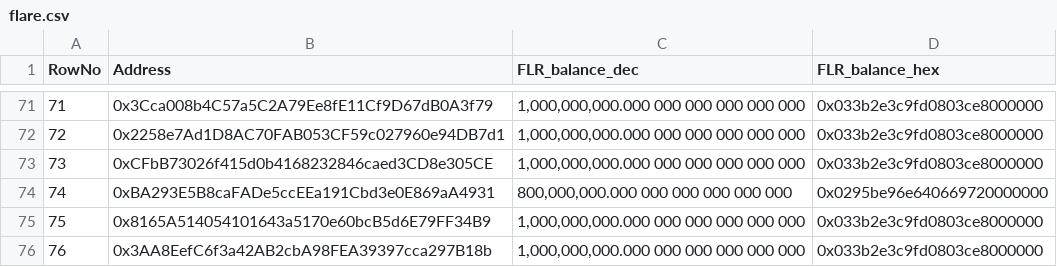
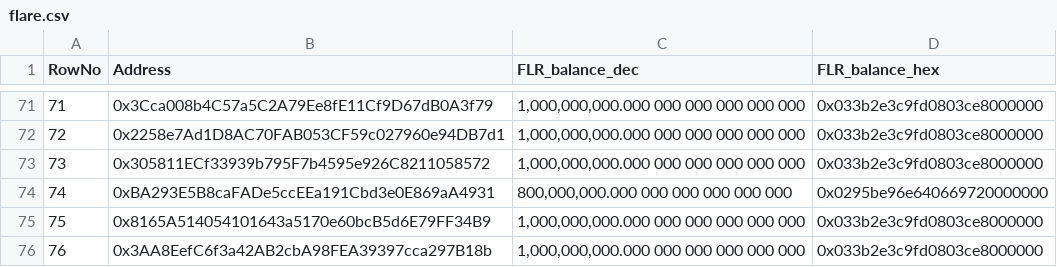
Before and after one commit to linuxforphp/flare-smart-contracts, a CSV file: deployment/genesis/flare/outputs/flare.csv, drawn as a sheet; only a part is shown, gaps mark what is left out.

Commit message:
Last deploy changes add some tests to DelegationContract

```diff
--- a/deployment/genesis/flare/outputs/flare.csv
+++ b/deployment/genesis/flare/outputs/flare.csv
@@ -72,3 +72,3 @@ RowNo,Address,FLR_balance_dec,FLR_balance_hex
 72,"0x2258e7Ad1D8AC70FAB053CF59c027960e94DB7d1","1,000,000,000.000 000 000 000 000 000","0x033b2e3c9fd0803ce8000000"
-73,"0xCFbB73026f415d0b4168232846caed3CD8e305CE","1,000,000,000.000 000 000 000 000 000","0x033b2e3c9fd0803ce8000000"
+73,"0x305811ECf33939b795F7b4595e926C8211058572","1,000,000,000.000 000 000 000 000 000","0x033b2e3c9fd0803ce8000000"
 74,"0xBA293E5B8caFADe5ccEEa191Cbd3e0E869aA4931","800,000,000.000 000 000 000 000 000","0x0295be96e640669720000000"
```
Also changed, not shown: 17 other files.
